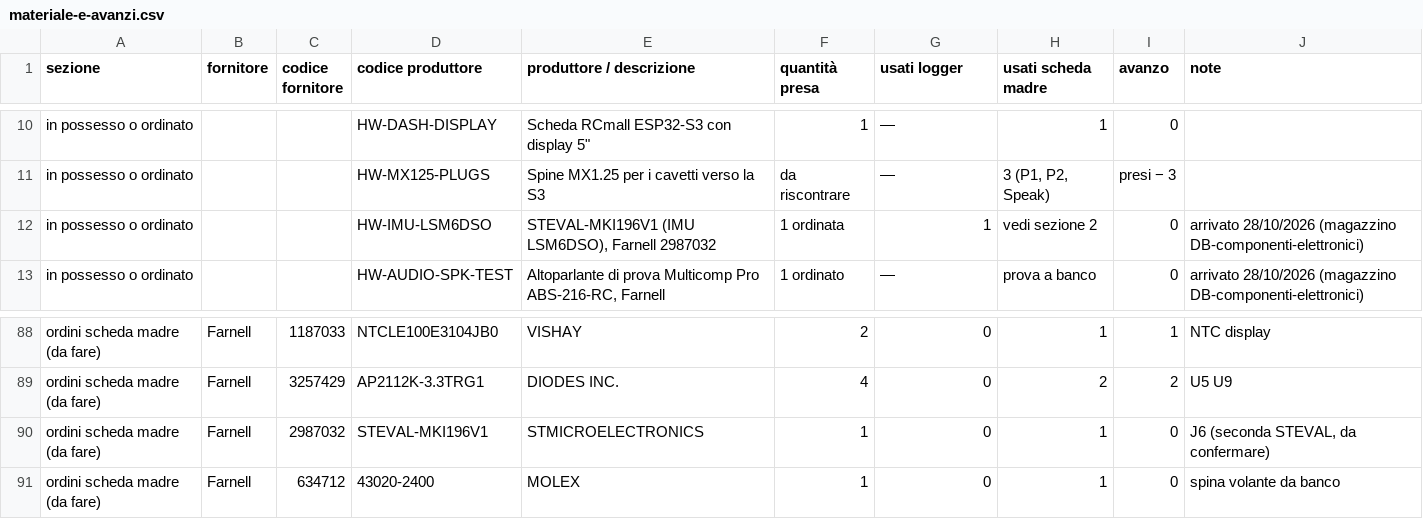
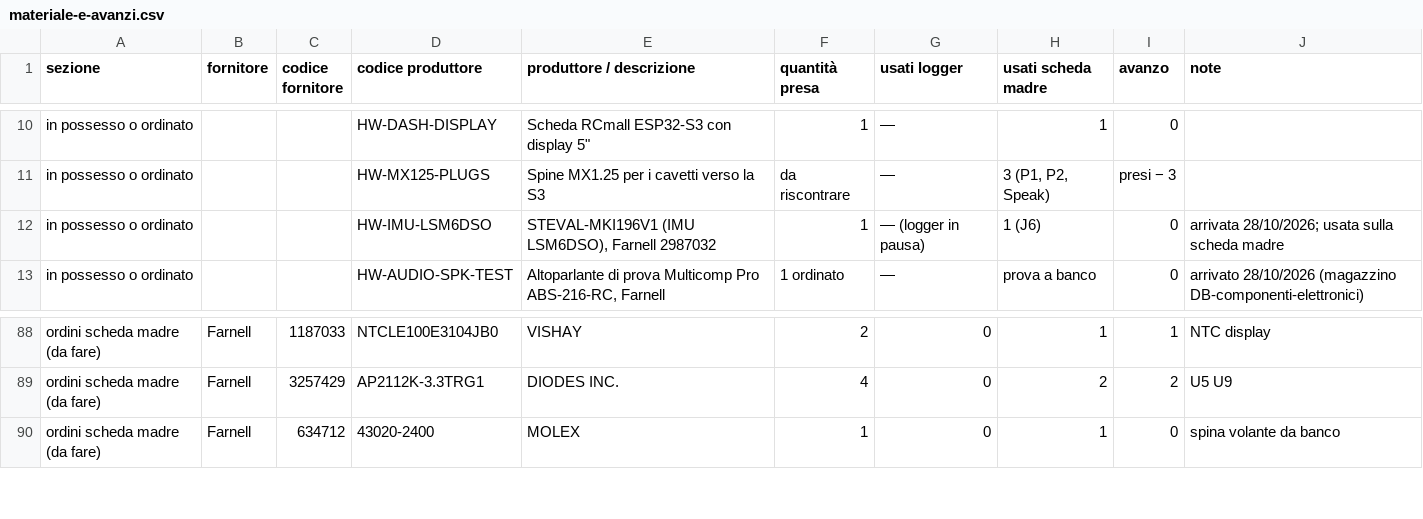
Before and after one commit to lucaversus/C3-cruscotto-smart, a CSV file: cruscotto/docs/materiale-e-avanzi.csv, drawn as a sheet; only a part is shown, gaps mark what is left out.

```diff
--- a/cruscotto/docs/materiale-e-avanzi.csv
+++ b/cruscotto/docs/materiale-e-avanzi.csv
@@ -11,3 +11,3 @@ in possesso o ordinato,,,HW-DASH-DISPLAY,"Scheda RCmall ESP32-S3 con display 5""
 in possesso o ordinato,,,HW-MX125-PLUGS,Spine MX1.25 per i cavetti verso la S3,da riscontrare,—,"3 (P1, P2, Speak)",presi − 3,
-in possesso o ordinato,,,HW-IMU-LSM6DSO,"STEVAL-MKI196V1 (IMU LSM6DSO), Farnell 2987032",1 ordinata,1,vedi sezione 2,0,arrivato 28/10/2026 (magazzino DB-componenti-elettronici)
+in possesso o ordinato,,,HW-IMU-LSM6DSO,"STEVAL-MKI196V1 (IMU LSM6DSO), Farnell 2987032",1,— (logger in pausa),1 (J6),0,arrivata 28/10/2026; usata sulla scheda madre
 in possesso o ordinato,,,HW-AUDIO-SPK-TEST,"Altoparlante di prova Multicomp Pro ABS-216-RC, Farnell",1 ordinato,—,prova a banco,0,arrivato 28/10/2026 (magazzino DB-componenti-elettronici)
@@ -89,3 +89,2 @@ ordini scheda madre (da fare),Farnell,1187033,NTCLE100E3104JB0,VISHAY,2,0,1,1,NT
 ordini scheda madre (da fare),Farnell,3257429,AP2112K-3.3TRG1,DIODES INC.,4,0,2,2,U5 U9
-ordini scheda madre (da fare),Farnell,2987032,STEVAL-MKI196V1,STMICROELECTRONICS,1,0,1,0,"J6 (seconda STEVAL, da confermare)"
 ordini scheda madre (da fare),Farnell,634712,43020-2400,MOLEX,1,0,1,0,spina volante da banco
```
Also changed, not shown: cruscotto/docs/ordine-farnell-scheda-madre.csv, 4 other files.
